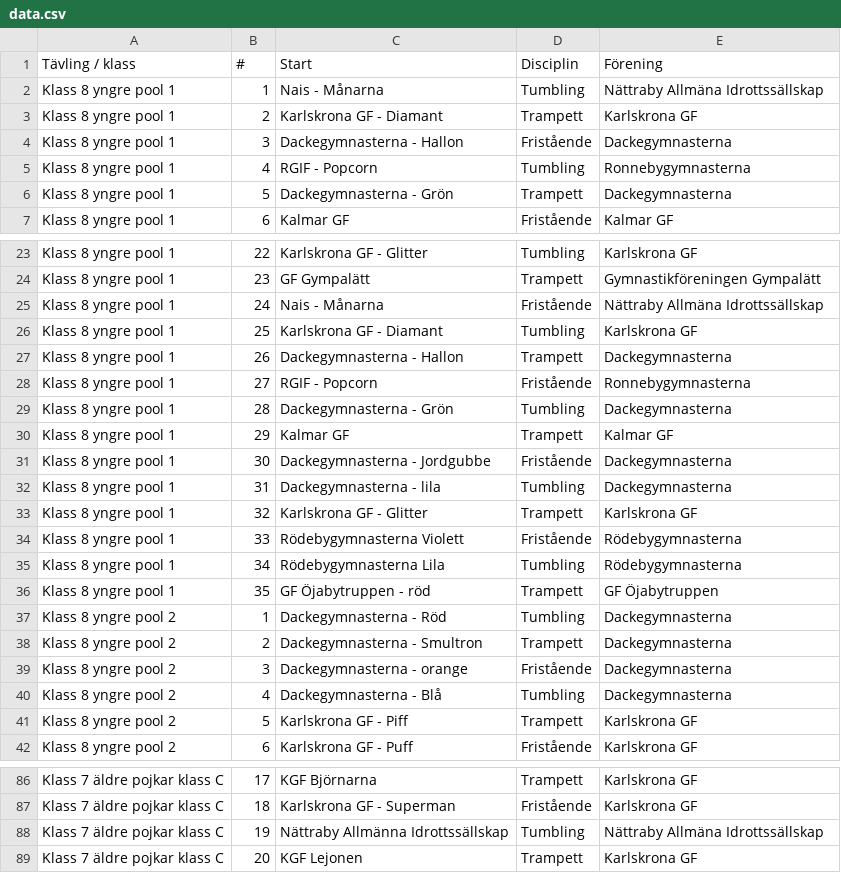
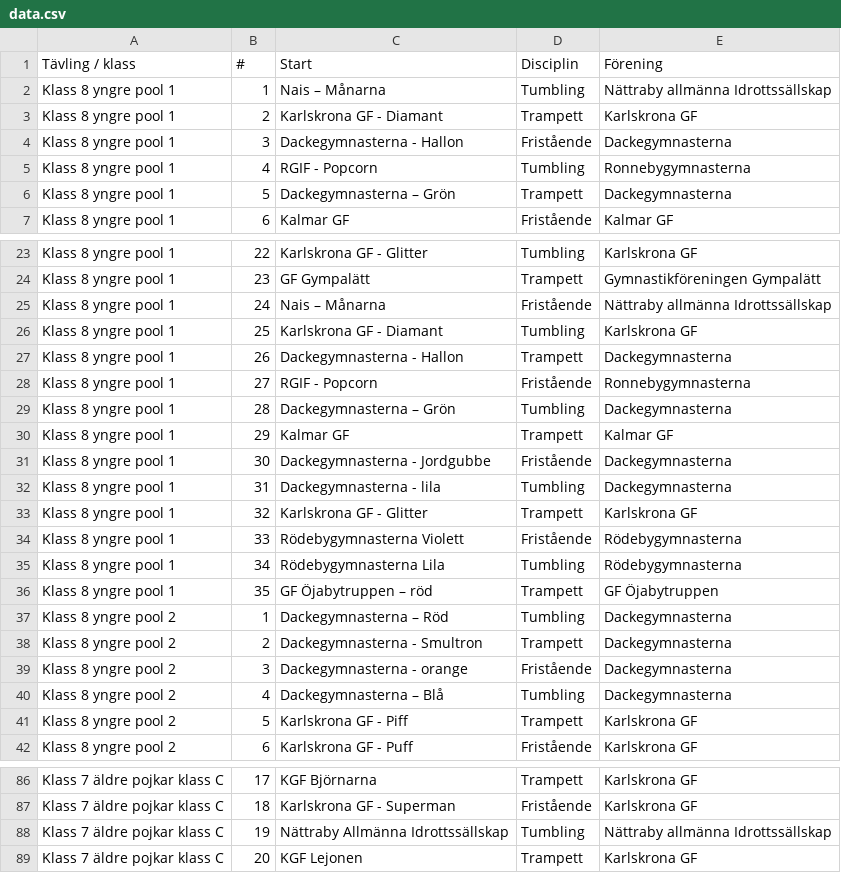
Before and after one commit to lewenhagen/mp3Uploader, a CSV file: data.csv, drawn as a sheet; only a part is shown, gaps mark what is left out; the diff covers the shown part only; the diff names each change by its address in the sheet, - before the commit and + after, or states it on an @@ line.

```diff
--- a/data.csv
+++ b/data.csv
-C2 (Start): Nais - Månarna
+C2 (Start): Nais – Månarna
-E2 (Förening): Nättraby Allmäna Idrottssällskap
+E2 (Förening): Nättraby allmänna Idrottssällskap
-C6 (Start): Dackegymnasterna - Grön
+C6 (Start): Dackegymnasterna – Grön
-C25 (Start): Nais - Månarna
+C25 (Start): Nais – Månarna
-E25 (Förening): Nättraby Allmäna Idrottssällskap
+E25 (Förening): Nättraby allmänna Idrottssällskap
-C29 (Start): Dackegymnasterna - Grön
+C29 (Start): Dackegymnasterna – Grön
-C36 (Start): GF Öjabytruppen - röd
+C36 (Start): GF Öjabytruppen – röd
-C37 (Start): Dackegymnasterna - Röd
+C37 (Start): Dackegymnasterna – Röd
-C40 (Start): Dackegymnasterna - Blå
+C40 (Start): Dackegymnasterna – Blå
-E88 (Förening): Nättraby Allmäna Idrottssällskap
+E88 (Förening): Nättraby allmänna Idrottssällskap
```
Also changed, not shown: 12 edited cells elsewhere in this file, 9 other files.
